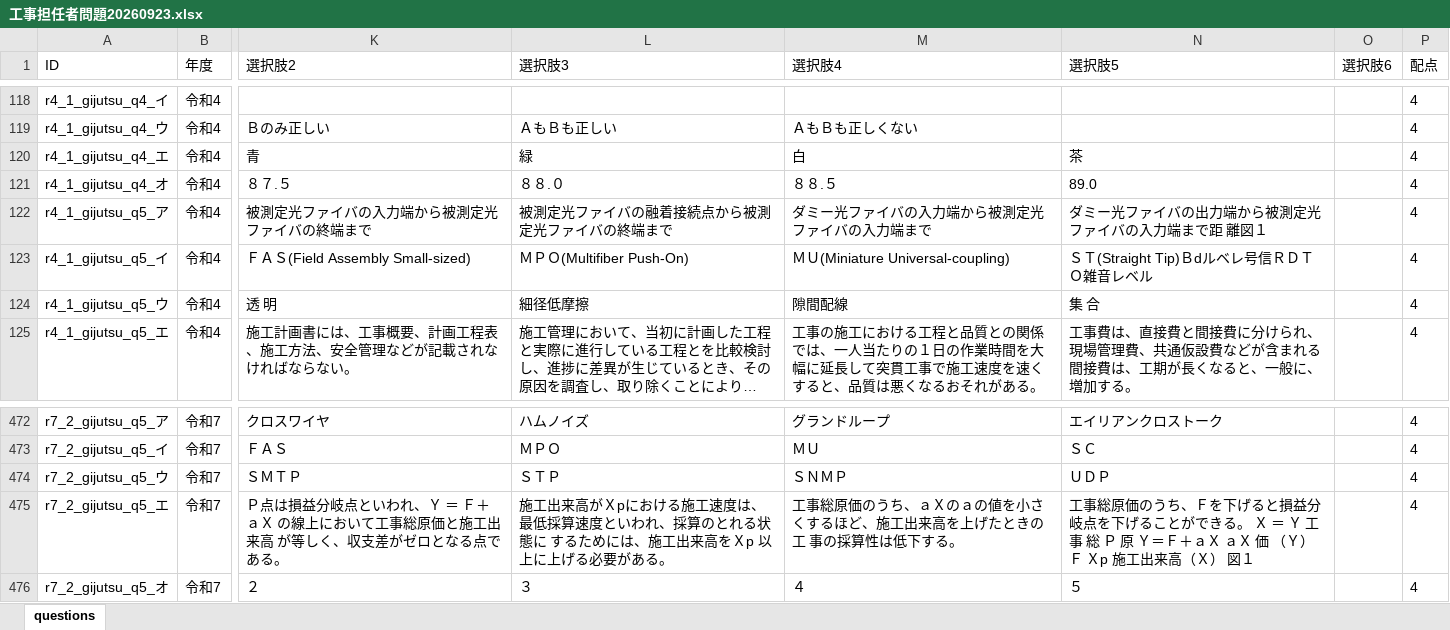
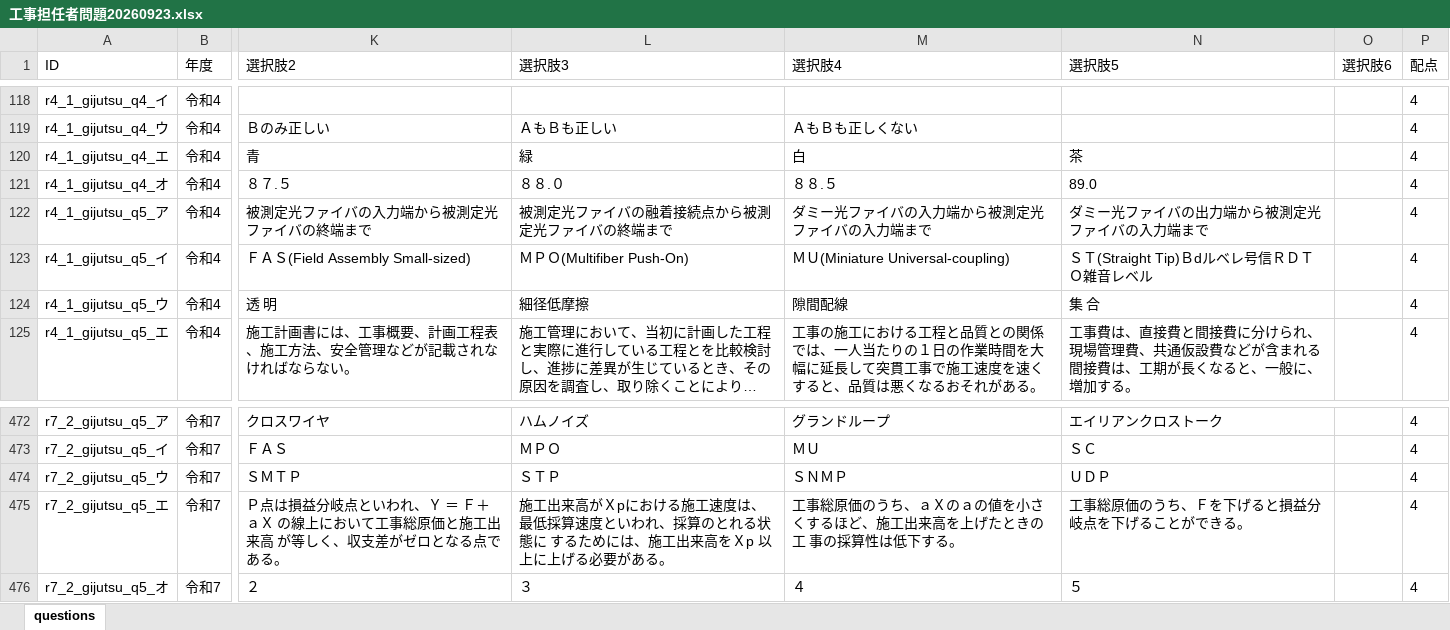
Before and after one commit to izamu246/ko-tan-quiz, an Excel workbook: 工事担任者問題20260923.xlsx, sheet questions, drawn as a sheet; only a part is shown, gaps mark what is left out; long unchanged cells end in …; values as stored, in another font and other column widths than the file's, no borders; the diff names each change by its address in the sheet, - before the commit and + after, or states it on an @@ line.

Commit message:
Add files via upload

```diff
--- a/工事担任者問題20260923.xlsx (sheet questions)
+++ b/工事担任者問題20260923.xlsx (sheet questions)
-N122 (選択肢5): ダミー光ファイバの出力端から被測定光ファイバの入力端まで距 離図１
+N122 (選択肢5): ダミー光ファイバの出力端から被測定光ファイバの入力端まで
-N475 (選択肢5): …できる。 Ｘ ＝ Ｙ 工 事 総 Ｐ 原 Ｙ＝Ｆ＋ａＸ ａＸ 価 （Ｙ） Ｆ Ｘp 施工出来高（Ｘ） 図１
+N475 (選択肢5): …できる。
```
